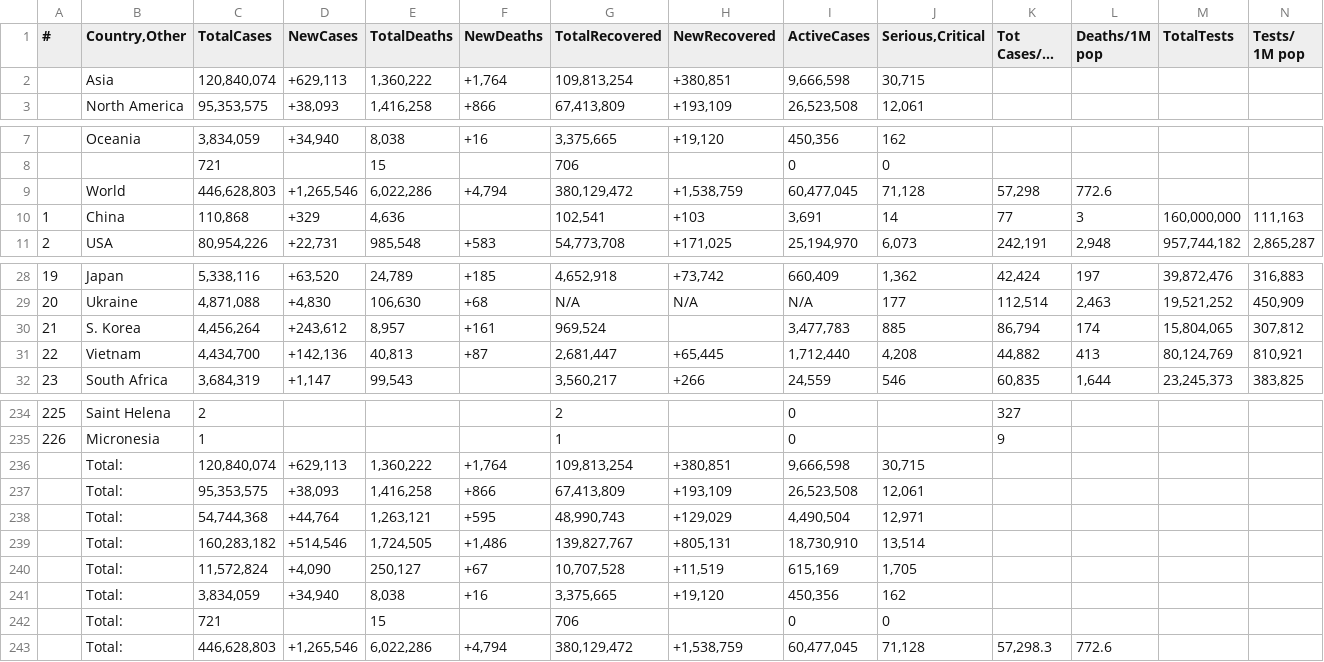
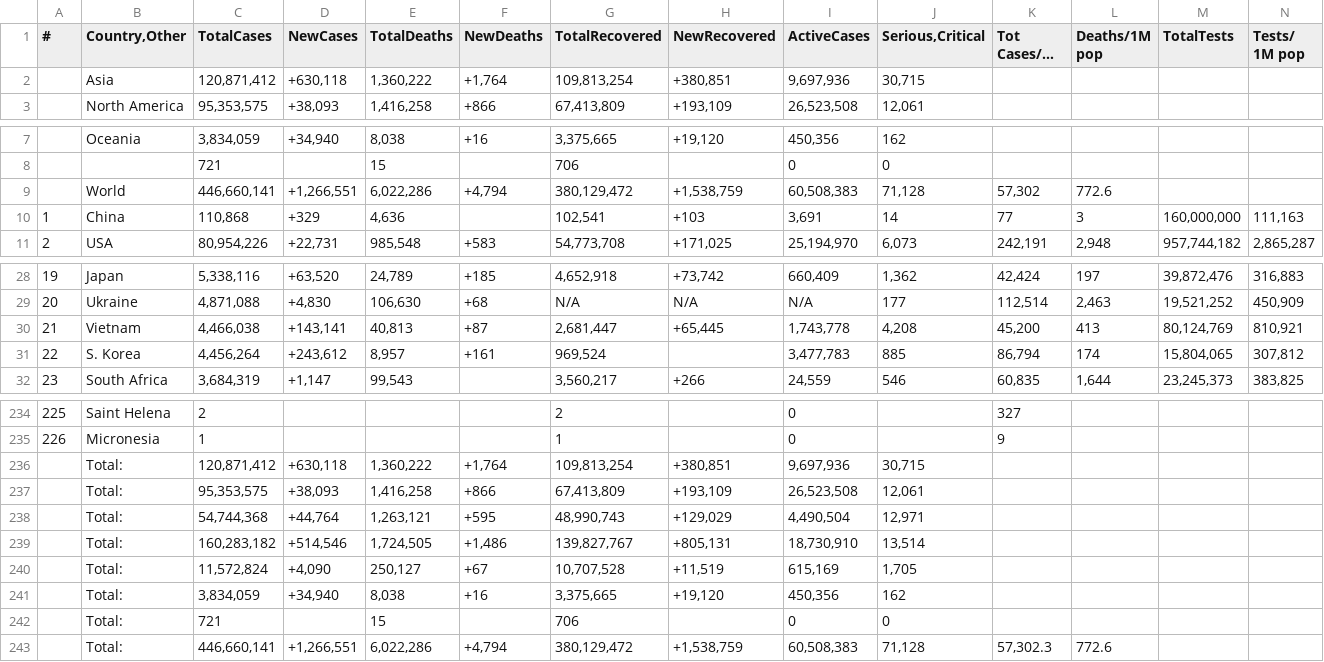
Before and after one commit to Covid-Data-API/Worldometer-Covid-Data-API, a CSV file: Table3.csv, drawn as a sheet; only a part is shown, gaps mark what is left out; long unchanged cells end in …; removed rows and columns are numbered as before the commit, all else as after; rows hold the shown columns only; the diff names each change by its address in the sheet, - before the commit and + after, or states it on an @@ line.

```diff
--- a/Table3.csv
+++ b/Table3.csv
-C2 (TotalCases): 120,840,074
+C2 (TotalCases): 120,871,412
-D2 (NewCases): +629,113
+D2 (NewCases): +630,118
-I2 (ActiveCases): 9,666,598
+I2 (ActiveCases): 9,697,936
-C9 (TotalCases): 446,628,803
+C9 (TotalCases): 446,660,141
-D9 (NewCases): +1,265,546
+D9 (NewCases): +1,266,551
-I9 (ActiveCases): 60,477,045
+I9 (ActiveCases): 60,508,383
-K9 (Tot Cases/1M pop): 57,298
+K9 (Tot Cases/1M pop): 57,302
+row 30: 21 | Vietnam | 4,466,038 | +143,141 | 40,813 | +87 | 2,681,447 | +65,445 | 1,743,778 | 4,208 | 45,200 | 413 | 80,124,769 | 810,921
-A31 (#): 21
+A31 (#): 22
-row 31: 22 | Vietnam | 4,434,700 | +142,136 | 40,813 | +87 | 2,681,447 | +65,445 | 1,712,440 | 4,208 | 44,882 | 413 | 80,124,769 | 810,921
-C236 (TotalCases): 120,840,074
+C236 (TotalCases): 120,871,412
-D236 (NewCases): +629,113
+D236 (NewCases): +630,118
-I236 (ActiveCases): 9,666,598
+I236 (ActiveCases): 9,697,936
-C243 (TotalCases): 446,628,803
+C243 (TotalCases): 446,660,141
-D243 (NewCases): +1,265,546
+D243 (NewCases): +1,266,551
-I243 (ActiveCases): 60,477,045
+I243 (ActiveCases): 60,508,383
-K243 (Tot Cases/1M pop): 57,298.3
+K243 (Tot Cases/1M pop): 57,302.3
```
Also changed, not shown: Table1.csv, Table2.csv.
